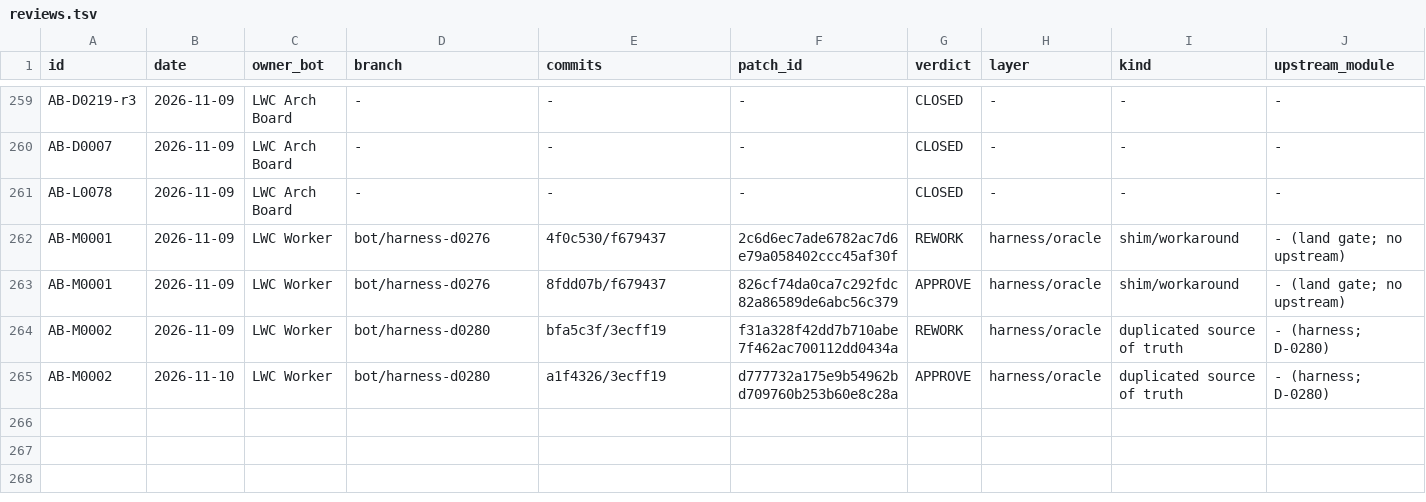
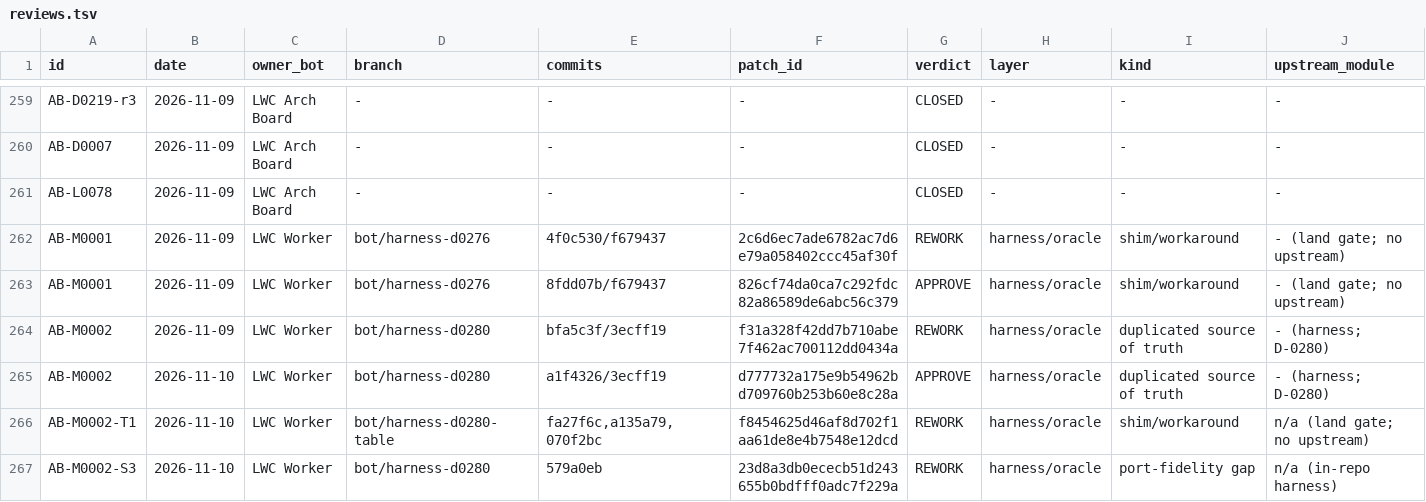
Before and after one commit to tariqrafique/lwc, a TSV file: handoff/notes/arch-board/reviews.tsv, drawn as a sheet; only a part is shown, gaps mark what is left out; rows hold the shown columns only; the diff names each change by its address in the sheet, - before the commit and + after, or states it on an @@ line.

Commit message:
handoff: refresh 2026-11-10 02:30 PST (main 3ecff19; bot/harness-d0280 05aee74, bot/harness-d0280-table 6628018; notes 10625ba)

```diff
--- a/handoff/notes/arch-board/reviews.tsv
+++ b/handoff/notes/arch-board/reviews.tsv
+row 266: AB-M0002-T1 | 2026-11-10 | LWC Worker | bot/harness-d0280-table | fa27f6c,a135a79,070f2bc | f8454625d46af8d702f1aa61de8e4b7548e12dcd | REWORK | harness/oracle | shim/workaround | n/a (land gate; no upstream)
+row 267: AB-M0002-S3 | 2026-11-10 | LWC Worker | bot/harness-d0280 | 579a0eb | 23d8a3db0ececb51d243655b0bdfff0adc7f229a | REWORK | harness/oracle | port-fidelity gap | n/a (in-repo harness)
```
Also changed, not shown: 3 other files.
